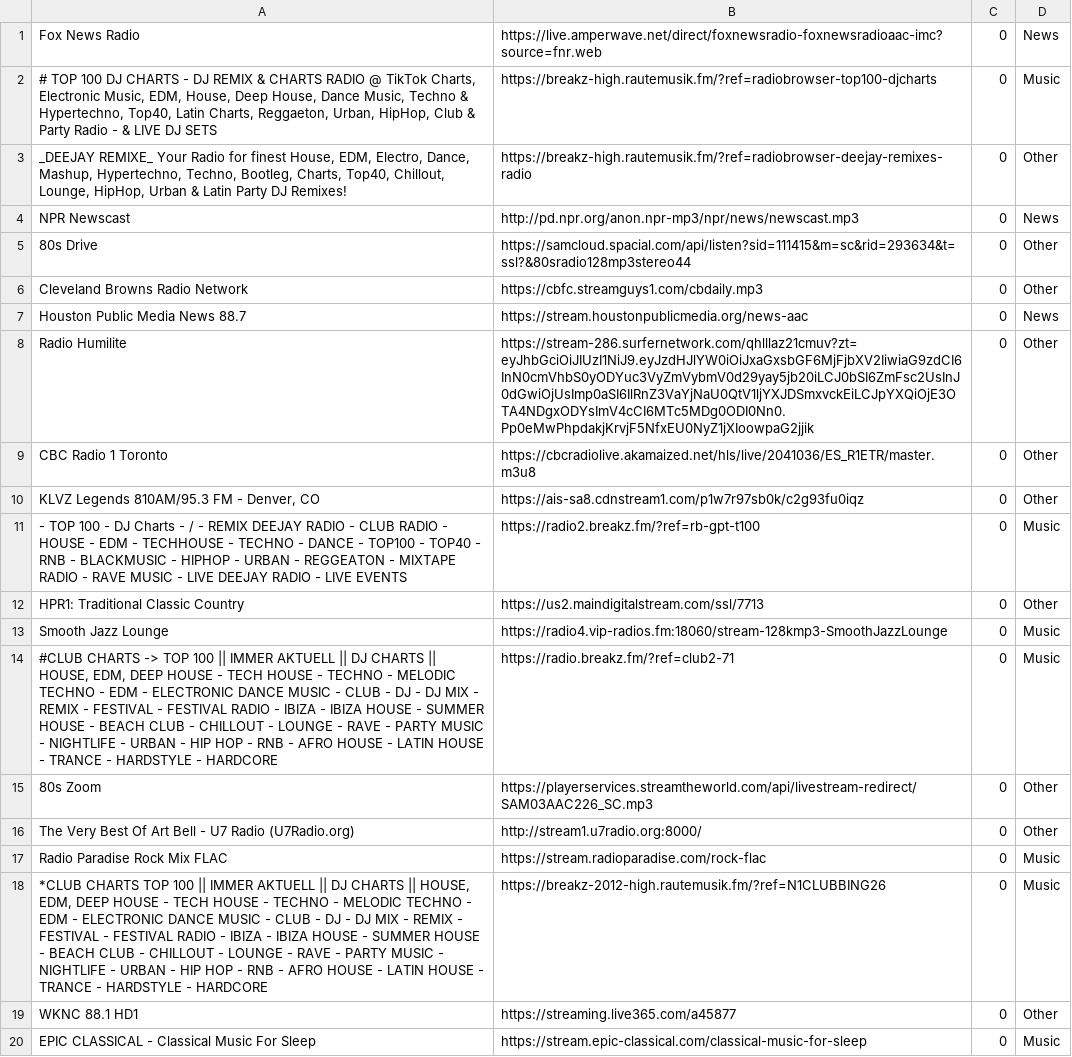
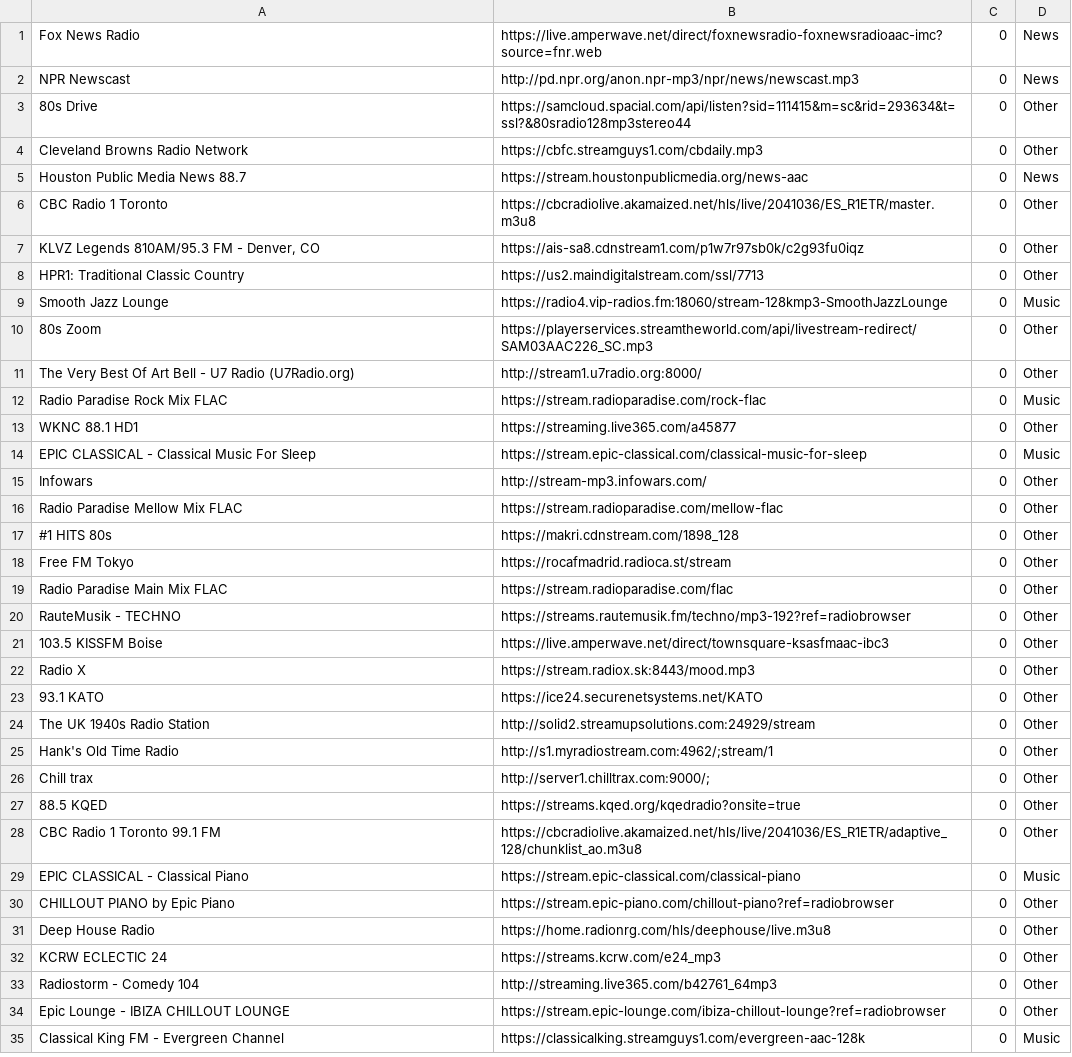
Before and after one commit to flyoob/playlist, a CSV file: GLOBAL/AMERICAN ENGLISH.csv, drawn as a sheet; only a part is shown; the shorter side is filled out with more unchanged rows; the diff names each change by its address in the sheet, - before the commit and + after, or states it on an @@ line.

```diff
--- a/GLOBAL/AMERICAN ENGLISH.csv
+++ b/GLOBAL/AMERICAN ENGLISH.csv
-row 2: # TOP 100 DJ CHARTS - DJ REMIX & CHARTS RADIO @ TikTok Charts, Electronic Music, EDM, House, Deep House, Dance Music, Techno & Hypertechno, Top40, Latin Charts, Reggaeton, Urban, HipHop, Club & Party Radio - & LIVE DJ SETS | https://breakz-high.rautemusik.fm/?ref=radiobrowser-top100-djcharts | 0 | Music
-row 3: _DEEJAY REMIXE_ Your Radio for finest House, EDM, Electro, Dance, Mashup, Hypertechno, Techno, Bootleg, Charts, Top40, Chillout, Lounge, HipHop, Urban & Latin Party DJ Remixes! | https://breakz-high.rautemusik.fm/?ref=radiobrowser-deejay-remixes-radio | 0 | Other
-row 8: Radio Humilite | https://stream-286.surfernetwork.com/qhlllaz21cmuv?zt=eyJhbGciOiJIUzI1NiJ9.eyJzdHJlYW0iOiJxaGxsbGF6MjFjbXV2IiwiaG9zdCI6InN0cmVhbS0yODYuc3VyZmVybmV0d29yay5jb20iLCJ0bSI6ZmFsc2UsInJ0dGwiOjUsImp0aSI6IlRnZ3VaYjNaU0QtV1ljYXJDSmxvckEiLCJpYXQiOjE3OTA4NDgxODYsImV4cCI6MTc5MDg0ODI0Nn0.Pp0eMwPhpdakjKrvjF5NfxEU0NyZ1jXIoowpaG2jjik | 0 | Other
-row 11: - TOP 100 - DJ Charts - / - REMIX DEEJAY RADIO - CLUB RADIO - HOUSE - EDM - TECHHOUSE - TECHNO - DANCE - TOP100 - TOP40 - RNB - BLACKMUSIC - HIPHOP - URBAN - REGGEATON - MIXTAPE RADIO - RAVE MUSIC - LIVE DEEJAY RADIO - LIVE EVENTS | https://radio2.breakz.fm/?ref=rb-gpt-t100 | 0 | Music
-row 14: #CLUB CHARTS -> TOP 100 || IMMER AKTUELL || DJ CHARTS || HOUSE, EDM, DEEP HOUSE - TECH HOUSE - TECHNO - MELODIC TECHNO - EDM - ELECTRONIC DANCE MUSIC - CLUB - DJ - DJ MIX - REMIX - FESTIVAL - FESTIVAL RADIO - IBIZA - IBIZA HOUSE - SUMMER HOUSE - BEACH CLUB - CHILLOUT - LOUNGE - RAVE - PARTY MUSIC - NIGHTLIFE - URBAN - HIP HOP - RNB - AFRO HOUSE - LATIN HOUSE - TRANCE - HARDSTYLE - HARDCORE | https://radio.breakz.fm/?ref=club2-71 | 0 | Music
-row 18: *CLUB CHARTS TOP 100 || IMMER AKTUELL || DJ CHARTS || HOUSE, EDM, DEEP HOUSE - TECH HOUSE - TECHNO - MELODIC TECHNO - EDM - ELECTRONIC DANCE MUSIC - CLUB - DJ - DJ MIX - REMIX - FESTIVAL - FESTIVAL RADIO - IBIZA - IBIZA HOUSE - SUMMER HOUSE - BEACH CLUB - CHILLOUT - LOUNGE - RAVE - PARTY MUSIC - NIGHTLIFE - URBAN - HIP HOP - RNB - AFRO HOUSE - LATIN HOUSE - TRANCE - HARDSTYLE - HARDCORE | https://breakz-2012-high.rautemusik.fm/?ref=N1CLUBBING26 | 0 | Music
```
Also changed, not shown: GLOBAL/CASTELLANO. ESPAÑOL.csv, GLOBAL/ENGLISH.csv, 27 other files.
